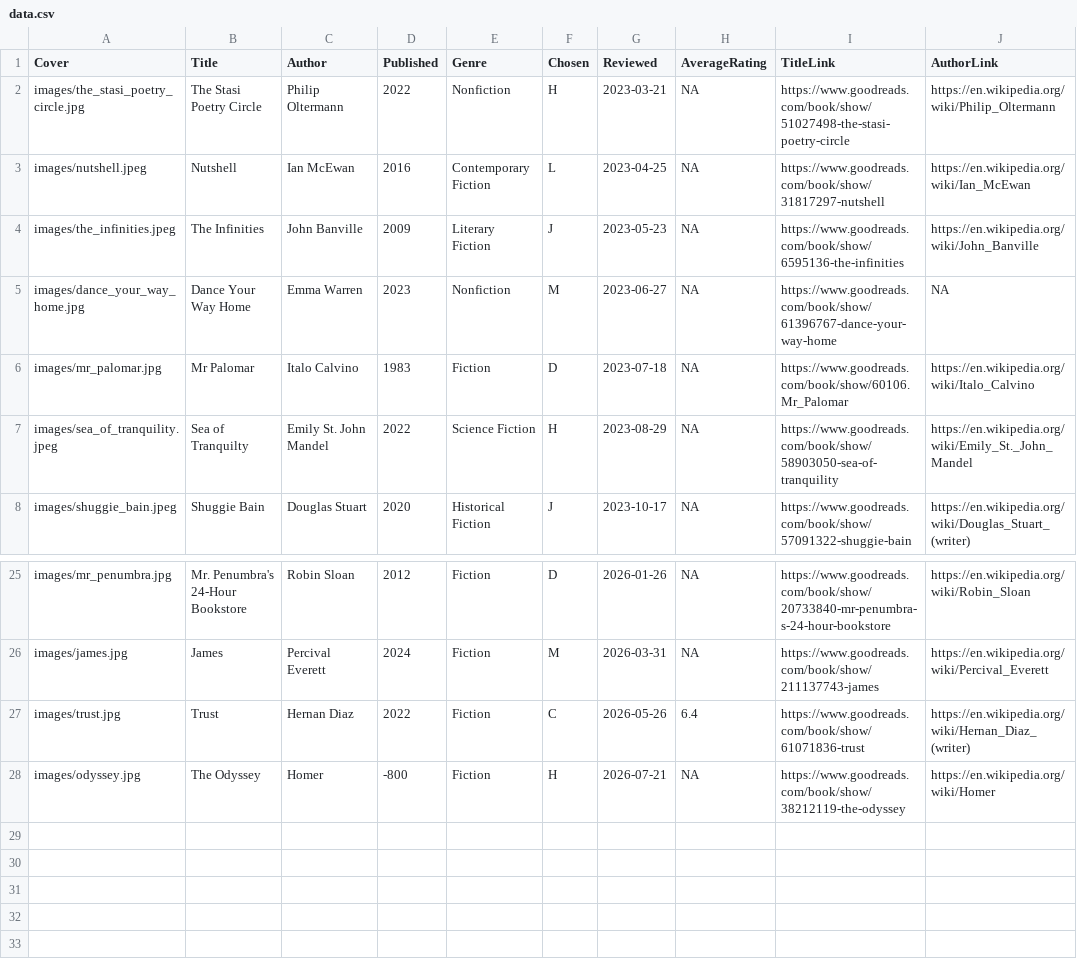
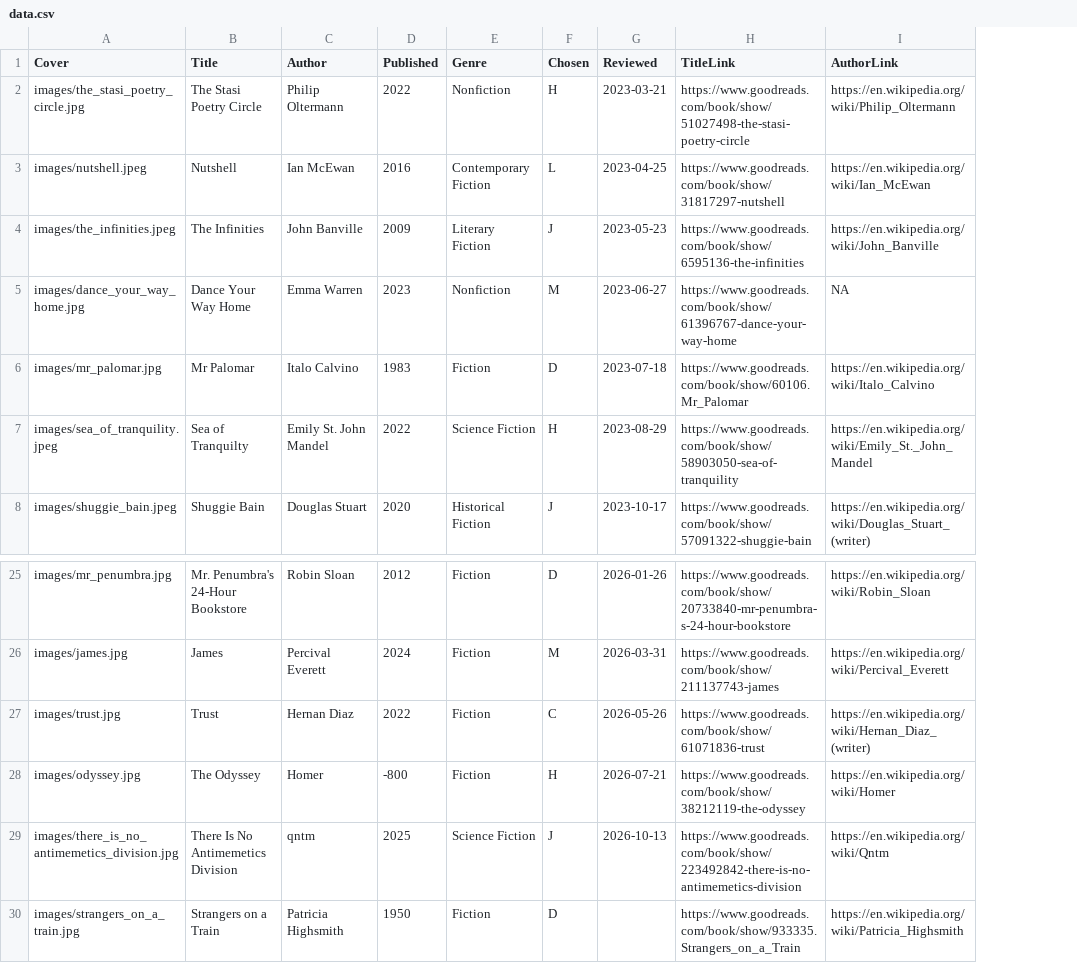
Before and after one commit to rcatlord/bookclub, a CSV file: data.csv, drawn as a sheet; only a part is shown, gaps mark what is left out; removed rows and columns are numbered as before the commit, all else as after; the diff names each change by its address in the sheet, - before the commit and + after, or states it on an @@ line.

Commit message:
Latest books

```diff
--- a/data.csv
+++ b/data.csv
-column H (AverageRating), rows 2-8: all NA; rows 25-28: NA | NA | 6.4 | NA
+row 29: images/there_is_no_antimemetics_division.jpg | There Is No Antimemetics Division | qntm | 2025 | Science Fiction | J | 2026-10-13 | https://www.goodreads.com/book/show/223492842-there-is-no-antimemetics-division | https://en.wikipedia.org/wiki/Qntm
+row 30: images/strangers_on_a_train.jpg | Strangers on a Train | Patricia Highsmith | 1950 | Fiction | D |  | https://www.goodreads.com/book/show/933335.Strangers_on_a_Train | https://en.wikipedia.org/wiki/Patricia_Highsmith
```
Also changed, not shown: 2 other files.
